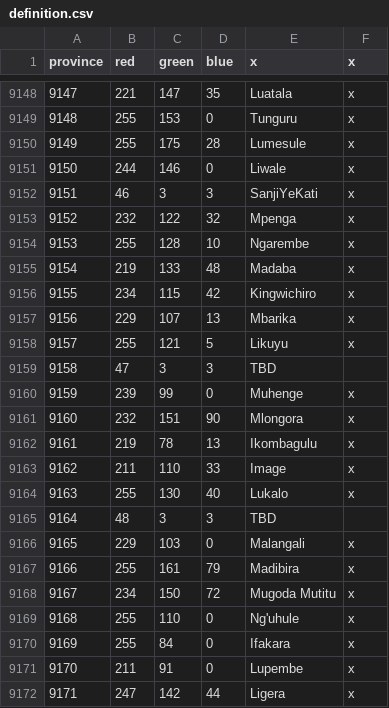
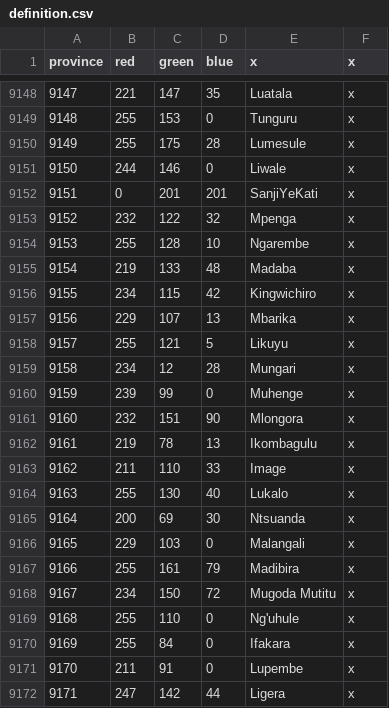
Before and after one commit to LeRoi6/Africa-Universalis-Modding-Community, a CSV file: map/definition.csv, drawn as a sheet; only a part is shown, gaps mark what is left out.

```diff
--- a/map/definition.csv
+++ b/map/definition.csv
@@ -9151,3 +9151,3 @@ province;red;green;blue;x;x
 9150;244;146;0;Liwale;x
-9151;46;3;3;SanjiYeKati;x
+9151;0;201;201;SanjiYeKati;x
 9152;232;122;32;Mpenga;x
@@ -9158,3 +9158,3 @@ province;red;green;blue;x;x
 9157;255;121;5;Likuyu;x
-9158;47;3;3;TBD
+9158;234;12;28;Mungari;x
 9159;239;99;0;Muhenge;x
@@ -9164,3 +9164,3 @@ province;red;green;blue;x;x
 9163;255;130;40;Lukalo;x
-9164;48;3;3;TBD
+9164;200;69;30;Ntsuanda;x
 9165;229;103;0;Malangali;x
```
Also changed, not shown: 28 other files.
